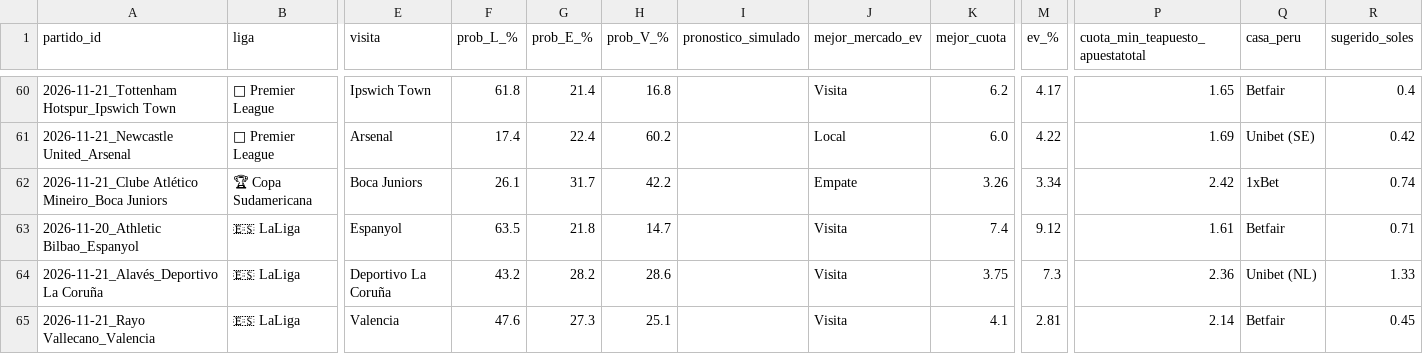
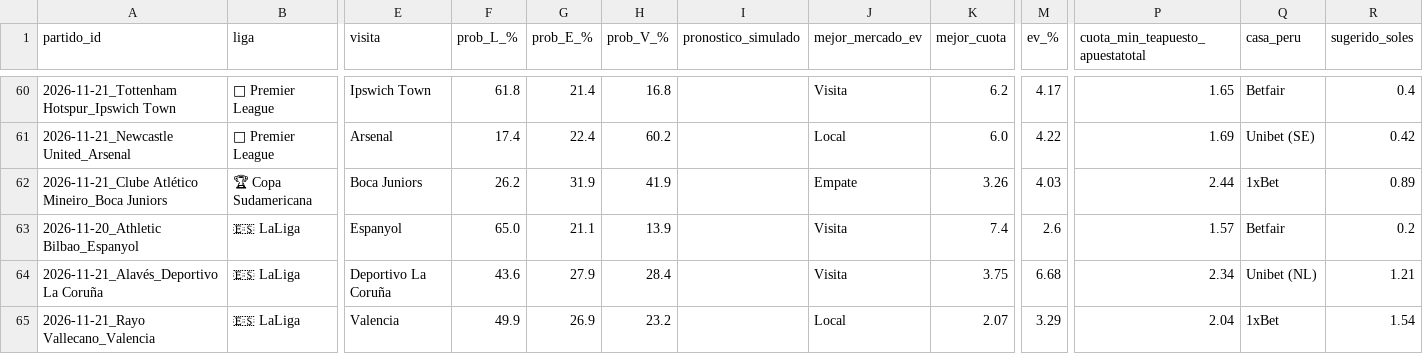
Before and after one commit to LartShark/Recolectorpi, a CSV file: historial_futbol_ev.csv, drawn as a sheet; only a part is shown, gaps mark what is left out; the diff covers the shown part only; the diff names each change by its address in the sheet, - before the commit and + after, or states it on an @@ line.

```diff
--- a/historial_futbol_ev.csv
+++ b/historial_futbol_ev.csv
-F62 (prob_L_%): 26.1
+F62 (prob_L_%): 26.2
-G62 (prob_E_%): 31.7
+G62 (prob_E_%): 31.9
-H62 (prob_V_%): 42.2
+H62 (prob_V_%): 41.9
-M62 (ev_%): 3.34
+M62 (ev_%): 4.03
-P62 (cuota_min_teapuesto_apuestatotal): 2.42
+P62 (cuota_min_teapuesto_apuestatotal): 2.44
-R62 (sugerido_soles): 0.74
+R62 (sugerido_soles): 0.89
-F63 (prob_L_%): 63.5
+F63 (prob_L_%): 65.0
-G63 (prob_E_%): 21.8
+G63 (prob_E_%): 21.1
-H63 (prob_V_%): 14.7
+H63 (prob_V_%): 13.9
-M63 (ev_%): 9.12
+M63 (ev_%): 2.6
-P63 (cuota_min_teapuesto_apuestatotal): 1.61
+P63 (cuota_min_teapuesto_apuestatotal): 1.57
-R63 (sugerido_soles): 0.71
+R63 (sugerido_soles): 0.2
-F64 (prob_L_%): 43.2
+F64 (prob_L_%): 43.6
-G64 (prob_E_%): 28.2
+G64 (prob_E_%): 27.9
-H64 (prob_V_%): 28.6
+H64 (prob_V_%): 28.4
-M64 (ev_%): 7.3
+M64 (ev_%): 6.68
-P64 (cuota_min_teapuesto_apuestatotal): 2.36
+P64 (cuota_min_teapuesto_apuestatotal): 2.34
-R64 (sugerido_soles): 1.33
+R64 (sugerido_soles): 1.21
-F65 (prob_L_%): 47.6
+F65 (prob_L_%): 49.9
-G65 (prob_E_%): 27.3
+G65 (prob_E_%): 26.9
-H65 (prob_V_%): 25.1
+H65 (prob_V_%): 23.2
-J65 (mejor_mercado_ev): Visita
+J65 (mejor_mercado_ev): Local
-K65 (mejor_cuota): 4.1
+K65 (mejor_cuota): 2.07
-M65 (ev_%): 2.81
+M65 (ev_%): 3.29
-P65 (cuota_min_teapuesto_apuestatotal): 2.14
+P65 (cuota_min_teapuesto_apuestatotal): 2.04
-Q65 (casa_peru): Betfair
+Q65 (casa_peru): 1xBet
-R65 (sugerido_soles): 0.45
+R65 (sugerido_soles): 1.54
```
Also changed, not shown: 1 added row and 42 edited cells elsewhere in this file, historial_loterias_peru.csv.
